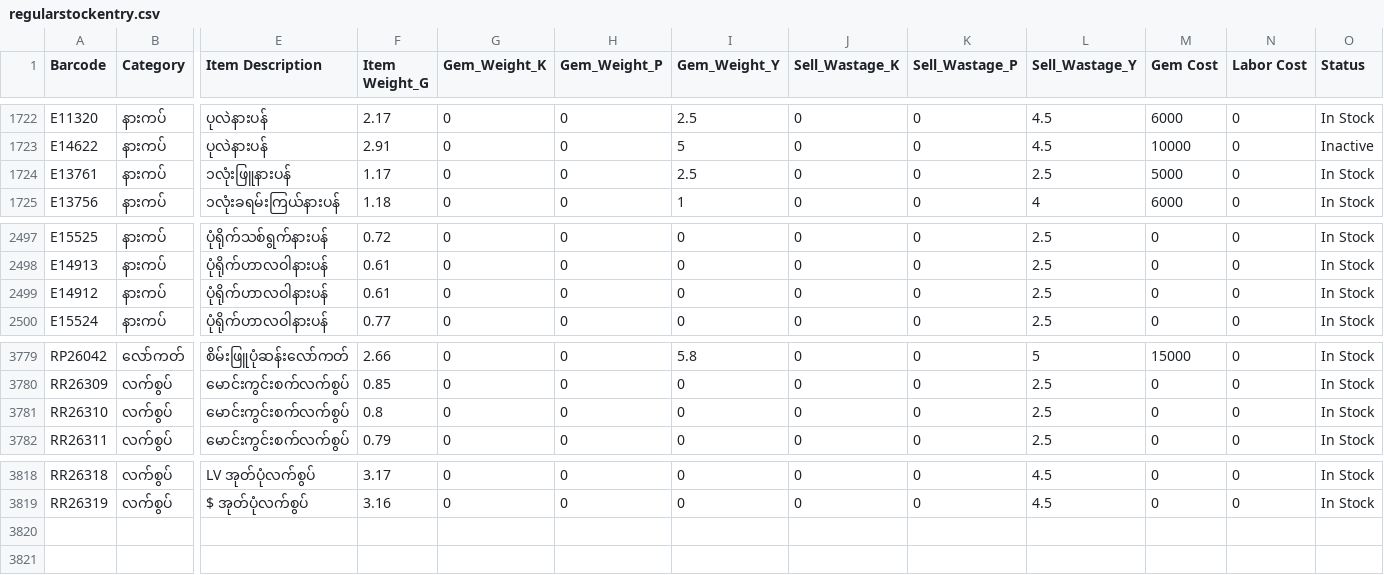
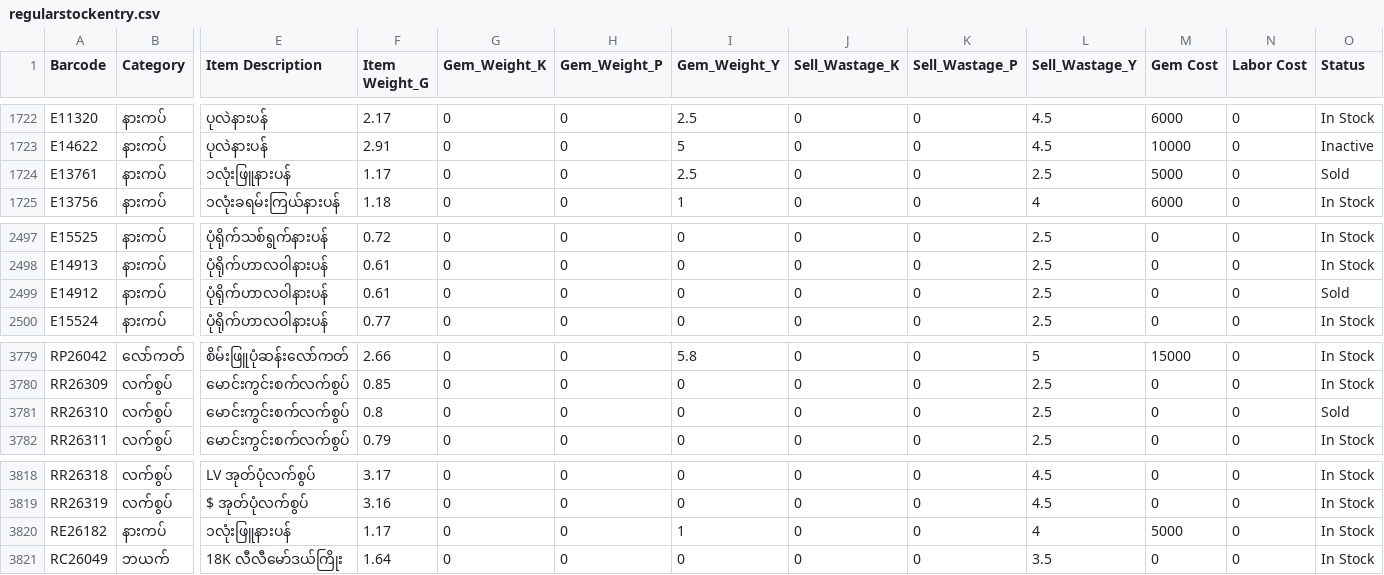
Before and after one commit to Eitaylay/tinyshwesayin, a CSV file: regularstockentry.csv, drawn as a sheet; only a part is shown, gaps mark what is left out; rows hold the shown columns only; the diff names each change by its address in the sheet, - before the commit and + after, or states it on an @@ line.

Commit message:
Update regularstockentry.csv via uploader

```diff
--- a/regularstockentry.csv
+++ b/regularstockentry.csv
-O1724 (Status): In Stock
+O1724 (Status): Sold
-O2499 (Status): In Stock
+O2499 (Status): Sold
-O3781 (Status): In Stock
+O3781 (Status): Sold
+row 3820: RE26182 | နားကပ် | ၁လုံးဖြူနားပန် | 1.17 | 0 | 0 | 1 | 0 | 0 | 4 | 5000 | 0 | In Stock
+row 3821: RC26049 | ဘယက် | 18K လီလီမော်ဒယ်ကြိုး | 1.64 | 0 | 0 | 0 | 0 | 0 | 3.5 | 0 | 0 | In Stock
```
